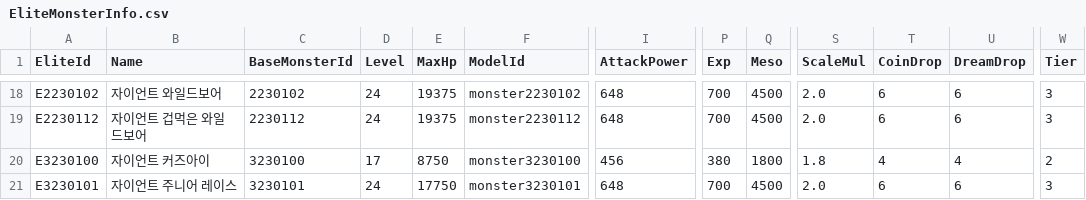
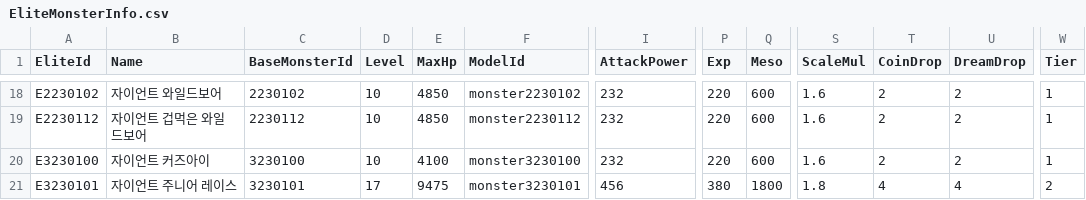
Before and after one commit to alsrn5172/villagedefense, a CSV file: RootDesk/MyDesk/EliteMonsterInfo.csv, drawn as a sheet; only a part is shown, gaps mark what is left out; the diff covers the shown part only; the diff names each change by its address in the sheet, - before the commit and + after, or states it on an @@ line.

```diff
--- a/RootDesk/MyDesk/EliteMonsterInfo.csv
+++ b/RootDesk/MyDesk/EliteMonsterInfo.csv
-D18:D19 (Level): 24
+D18:D19 (Level): 10
-E18:E19 (MaxHp): 19375
+E18:E19 (MaxHp): 4850
-I18:I19 (AttackPower): 648
+I18:I19 (AttackPower): 232
-P18:P19 (Exp): 700
+P18:P19 (Exp): 220
-Q18:Q19 (Meso): 4500
+Q18:Q19 (Meso): 600
-S18:S19 (ScaleMul): 2.0
+S18:S19 (ScaleMul): 1.6
-T18:T19 (CoinDrop): 6
+T18:T19 (CoinDrop): 2
-U18:U19 (DreamDrop): 6
+U18:U19 (DreamDrop): 2
-W18:W19 (Tier): 3
+W18:W19 (Tier): 1
-D20 (Level): 17
+D20 (Level): 10
-E20 (MaxHp): 8750
+E20 (MaxHp): 4100
-I20 (AttackPower): 456
+I20 (AttackPower): 232
-P20 (Exp): 380
+P20 (Exp): 220
-Q20 (Meso): 1800
+Q20 (Meso): 600
-S20 (ScaleMul): 1.8
+S20 (ScaleMul): 1.6
-T20 (CoinDrop): 4
+T20 (CoinDrop): 2
-U20 (DreamDrop): 4
+U20 (DreamDrop): 2
-W20 (Tier): 2
+W20 (Tier): 1
-D21 (Level): 24
+D21 (Level): 17
-E21 (MaxHp): 17750
+E21 (MaxHp): 9475
-I21 (AttackPower): 648
+I21 (AttackPower): 456
-P21 (Exp): 700
+P21 (Exp): 380
-Q21 (Meso): 4500
+Q21 (Meso): 1800
-S21 (ScaleMul): 2.0
+S21 (ScaleMul): 1.8
-T21 (CoinDrop): 6
+T21 (CoinDrop): 4
-U21 (DreamDrop): 6
+U21 (DreamDrop): 4
-W21 (Tier): 3
+W21 (Tier): 2
```
Also changed, not shown: 63 edited cells elsewhere in this file, 1 other file.
